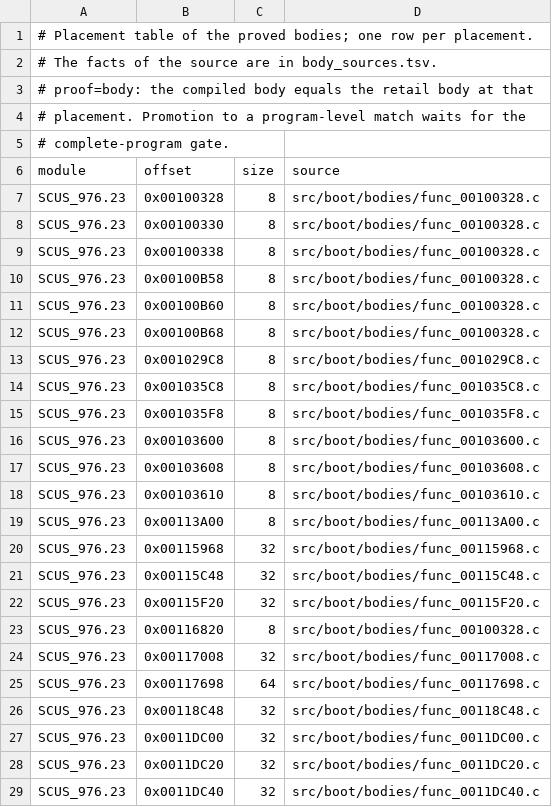
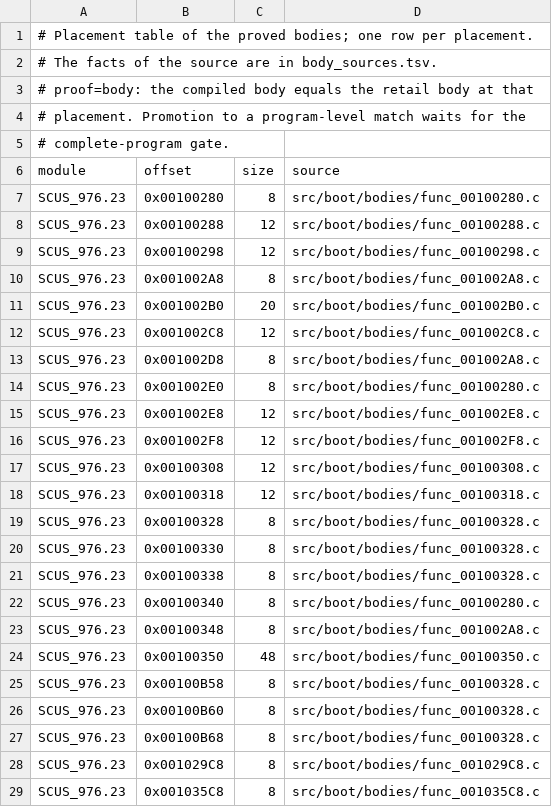
Before and after one commit to OpenRAC/rac-sac-decomp, a TSV file: config/boot/bodies.tsv, drawn as a sheet; only a part is shown; the shorter side is filled out with more unchanged rows.

Commit message:
Open the boot's long tail: 15 of 15 bodies on the first lot

```diff
--- a/config/boot/bodies.tsv
+++ b/config/boot/bodies.tsv
@@ -6,2 +6,14 @@
 module	offset	size	source
+SCUS_976.23	0x00100280	8	src/boot/bodies/func_00100280.c
+SCUS_976.23	0x00100288	12	src/boot/bodies/func_00100288.c
+SCUS_976.23	0x00100298	12	src/boot/bodies/func_00100298.c
+SCUS_976.23	0x001002A8	8	src/boot/bodies/func_001002A8.c
+SCUS_976.23	0x001002B0	20	src/boot/bodies/func_001002B0.c
+SCUS_976.23	0x001002C8	12	src/boot/bodies/func_001002C8.c
+SCUS_976.23	0x001002D8	8	src/boot/bodies/func_001002A8.c
+SCUS_976.23	0x001002E0	8	src/boot/bodies/func_00100280.c
+SCUS_976.23	0x001002E8	12	src/boot/bodies/func_001002E8.c
+SCUS_976.23	0x001002F8	12	src/boot/bodies/func_001002F8.c
+SCUS_976.23	0x00100308	12	src/boot/bodies/func_00100308.c
+SCUS_976.23	0x00100318	12	src/boot/bodies/func_00100318.c
 SCUS_976.23	0x00100328	8	src/boot/bodies/func_00100328.c
@@ -9,2 +21,5 @@ SCUS_976.23	0x00100330	8	src/boot/bodies/func_00100328.c
 SCUS_976.23	0x00100338	8	src/boot/bodies/func_00100328.c
+SCUS_976.23	0x00100340	8	src/boot/bodies/func_00100280.c
+SCUS_976.23	0x00100348	8	src/boot/bodies/func_001002A8.c
+SCUS_976.23	0x00100350	48	src/boot/bodies/func_00100350.c
 SCUS_976.23	0x00100B58	8	src/boot/bodies/func_00100328.c
```
Also changed, not shown: config/boot/body_sources.tsv, config/levels/body_sources.tsv, 11 other files.
